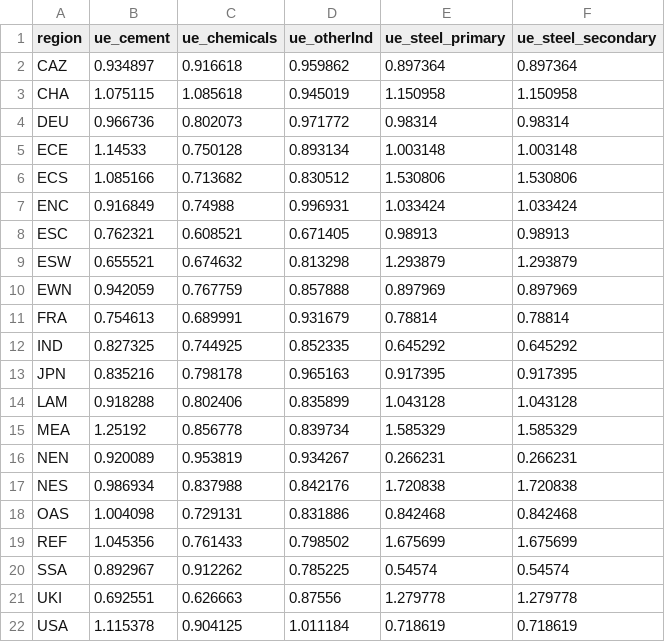
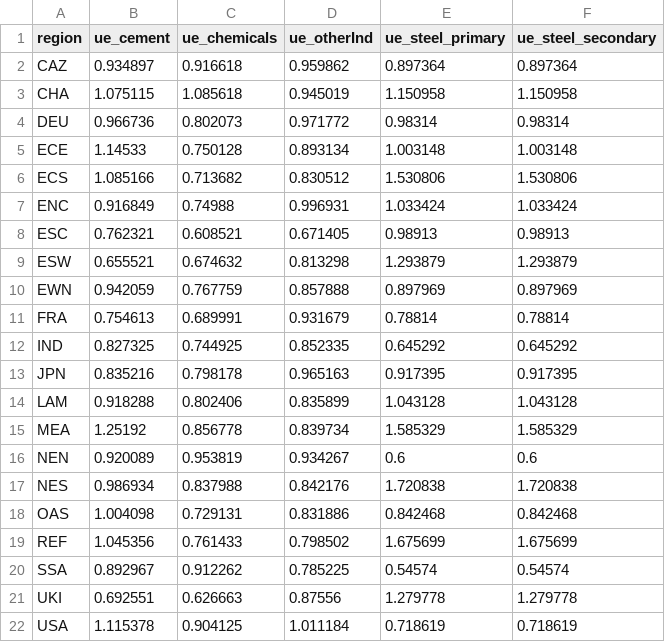
Before and after one commit to pik-piam/mrindustry, a CSV file: inst/extdata/sectoral/ueCorrectionFactors.csv, drawn as a sheet.

Commit message:
adjust ue correction for NEN

```diff
--- a/inst/extdata/sectoral/ueCorrectionFactors.csv
+++ b/inst/extdata/sectoral/ueCorrectionFactors.csv
@@ -15,3 +15,3 @@ LAM;0.918288;0.802406;0.835899;1.043128;1.043128
 MEA;1.25192;0.856778;0.839734;1.585329;1.585329
-NEN;0.920089;0.953819;0.934267;0.266231;0.266231
+NEN;0.920089;0.953819;0.934267;0.6;0.6
 NES;0.986934;0.837988;0.842176;1.720838;1.720838
```
